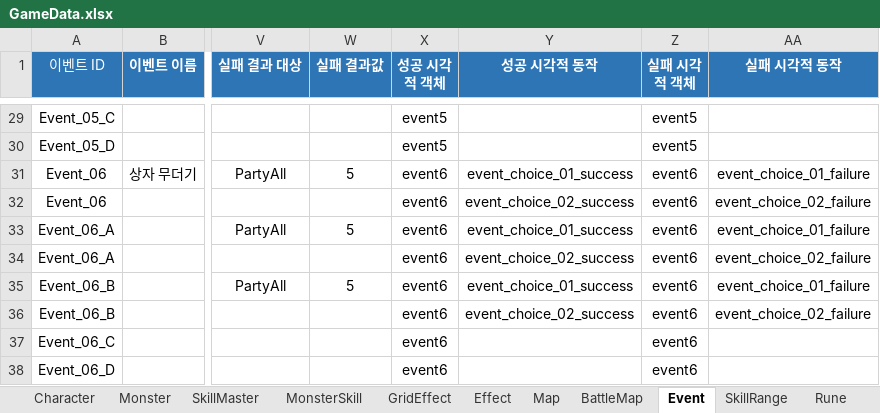
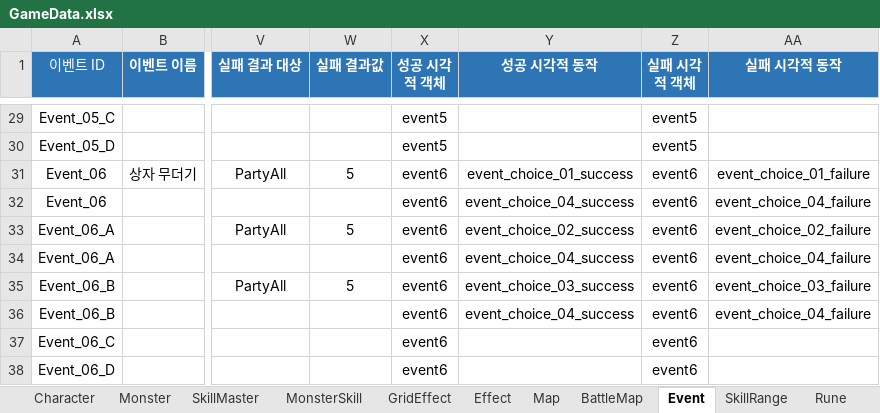
Before and after one commit to BIRANG22/RELIC, an Excel workbook: Assets/ExcelSource/GameData.xlsx, sheet Event, drawn as a sheet; only a part is shown, gaps mark what is left out; values as stored, in another font and other column widths than the file's, no borders; the diff names each change by its address in the sheet, - before the commit and + after, or states it on an @@ line.

```diff
--- a/Assets/ExcelSource/GameData.xlsx (sheet Event)
+++ b/Assets/ExcelSource/GameData.xlsx (sheet Event)
-Y32 (성공 시각적 동작): event_choice_02_success
+Y32 (성공 시각적 동작): event_choice_04_success
-AA32 (실패 시각적 동작): event_choice_02_failure
+AA32 (실패 시각적 동작): event_choice_04_failure
-Y33 (성공 시각적 동작): event_choice_01_success
+Y33 (성공 시각적 동작): event_choice_02_success
-AA33 (실패 시각적 동작): event_choice_01_failure
+AA33 (실패 시각적 동작): event_choice_02_failure
-Y34 (성공 시각적 동작): event_choice_02_success
+Y34 (성공 시각적 동작): event_choice_04_success
-AA34 (실패 시각적 동작): event_choice_02_failure
+AA34 (실패 시각적 동작): event_choice_04_failure
-Y35 (성공 시각적 동작): event_choice_01_success
+Y35 (성공 시각적 동작): event_choice_03_success
-AA35 (실패 시각적 동작): event_choice_01_failure
+AA35 (실패 시각적 동작): event_choice_03_failure
-Y36 (성공 시각적 동작): event_choice_02_success
+Y36 (성공 시각적 동작): event_choice_04_success
-AA36 (실패 시각적 동작): event_choice_02_failure
+AA36 (실패 시각적 동작): event_choice_04_failure
```
Also changed, not shown: 7 other files.
